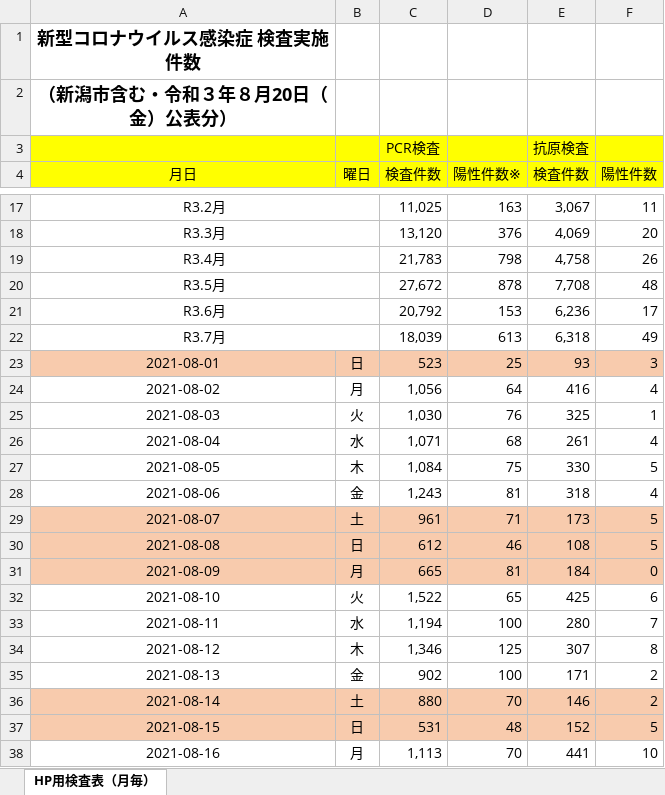
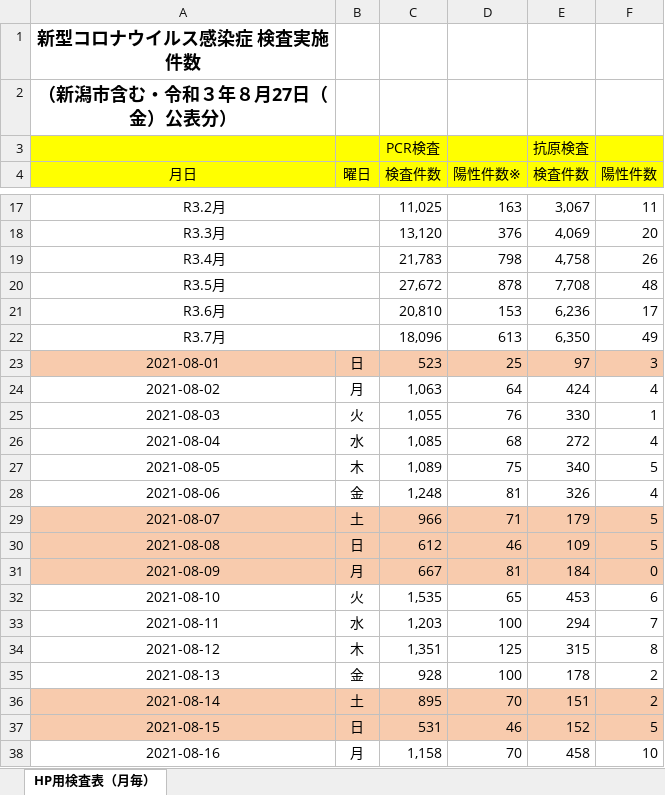
Before and after one commit to CodeForNiigata/covid19-data-niigata, an Excel workbook: dist/xlsx/150002_niigata_covid19_test.xlsx, sheet HP用検査表（月毎）, drawn as a sheet; only a part is shown, gaps mark what is left out; values as stored, in another font and other column widths than the file's, no borders; the diff covers the shown part only; the diff names each change by its address in the sheet, - before the commit and + after, or states it on an @@ line.

```diff
--- a/dist/xlsx/150002_niigata_covid19_test.xlsx (sheet HP用検査表（月毎）)
+++ b/dist/xlsx/150002_niigata_covid19_test.xlsx (sheet HP用検査表（月毎）)
-A2 (月日): （新潟市含む・令和３年８月20日（金）公表分）
+A2 (月日): （新潟市含む・令和３年８月27日（金）公表分）
-C21 (検査件数): 20,792
+C21 (検査件数): 20,810
-C22 (検査件数): 18,039
+C22 (検査件数): 18,096
-E22 (検査件数): 6,318
+E22 (検査件数): 6,350
-E23 (検査件数): 93
+E23 (検査件数): 97
-C24 (検査件数): 1,056
+C24 (検査件数): 1,063
-E24 (検査件数): 416
+E24 (検査件数): 424
-C25 (検査件数): 1,030
+C25 (検査件数): 1,055
-E25 (検査件数): 325
+E25 (検査件数): 330
-C26 (検査件数): 1,071
+C26 (検査件数): 1,085
-E26 (検査件数): 261
+E26 (検査件数): 272
-C27 (検査件数): 1,084
+C27 (検査件数): 1,089
-E27 (検査件数): 330
+E27 (検査件数): 340
-C28 (検査件数): 1,243
+C28 (検査件数): 1,248
-E28 (検査件数): 318
+E28 (検査件数): 326
-C29 (検査件数): 961
+C29 (検査件数): 966
-E29 (検査件数): 173
+E29 (検査件数): 179
-E30 (検査件数): 108
+E30 (検査件数): 109
-C31 (検査件数): 665
+C31 (検査件数): 667
-C32 (検査件数): 1,522
+C32 (検査件数): 1,535
-E32 (検査件数): 425
+E32 (検査件数): 453
-C33 (検査件数): 1,194
+C33 (検査件数): 1,203
-E33 (検査件数): 280
+E33 (検査件数): 294
-C34 (検査件数): 1,346
+C34 (検査件数): 1,351
-E34 (検査件数): 307
+E34 (検査件数): 315
-C35 (検査件数): 902
+C35 (検査件数): 928
-E35 (検査件数): 171
+E35 (検査件数): 178
-C36 (検査件数): 880
+C36 (検査件数): 895
-E36 (検査件数): 146
+E36 (検査件数): 151
-D37 (陽性件数※): 48
+D37 (陽性件数※): 46
-C38 (検査件数): 1,113
+C38 (検査件数): 1,158
-E38 (検査件数): 441
+E38 (検査件数): 458
```
Also changed, not shown: 8 added rows, 1 removed row and 15 edited cells elsewhere in this sheet, dist/xlsx/150002_niigata_covid19_call_center.xlsx, 12 other files.
